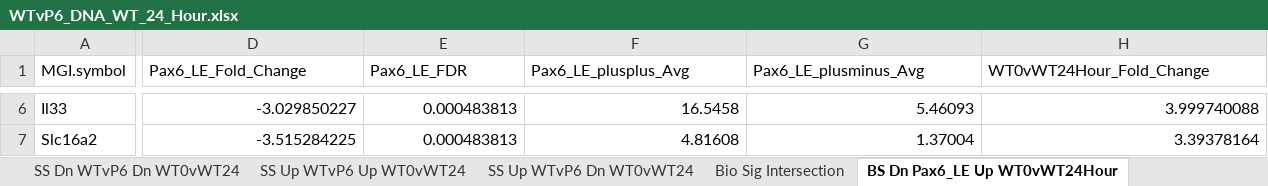
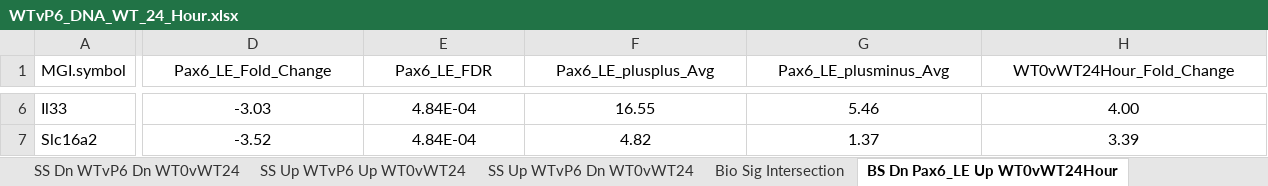
Before and after one commit to afaranda/Pax6_PCO_DEG_Comp, an Excel workbook: analysis_results/WTvP6_DNA_WT_24_Hour.xlsx, sheet BS Dn Pax6_LE Up WT0vWT24Hour, drawn as a sheet; only a part is shown, gaps mark what is left out; values as stored, in another font and other column widths than the file's, no borders; the diff covers the shown part only; the diff names each change by its address in the sheet, - before the commit and + after, or states it on an @@ line.

Commit message:
Manually Reviewed and verified analysis results Ready to distribute 	modified:   README.md 	modified:   analysis_results/WTvP6_DBI_WT_24_Hour.xlsx 	modified:   analysis_results/WTvP6_DBI_WT_48_Hour.xlsx 	modified:   analysis_results/WTvP6_DNA_WT_24_Hour.xlsx 	modified:   analysis_results/WTvP6_DNA_WT_6_Hour.xlsx

```diff
--- a/analysis_results/WTvP6_DNA_WT_24_Hour.xlsx (sheet BS Dn Pax6_LE Up WT0vWT24Hour)
+++ b/analysis_results/WTvP6_DNA_WT_24_Hour.xlsx (sheet BS Dn Pax6_LE Up WT0vWT24Hour)
-D1:H1 alignment: left
+D1:H1 alignment: center
-D6:H7 alignment: right
+D6:H7 alignment: center
-D6 (Pax6_LE_Fold_Change): -3.029850227
+D6 (Pax6_LE_Fold_Change): -3.03
-E6:E7 (Pax6_LE_FDR): 0.000483813
+E6:E7 (Pax6_LE_FDR): 4.84E-04
-F6 (Pax6_LE_plusplus_Avg): 16.5458
+F6 (Pax6_LE_plusplus_Avg): 16.55
-G6 (Pax6_LE_plusminus_Avg): 5.46093
+G6 (Pax6_LE_plusminus_Avg): 5.46
-H6 (WT0vWT24Hour_Fold_Change): 3.999740088
+H6 (WT0vWT24Hour_Fold_Change): 4.00
-D7 (Pax6_LE_Fold_Change): -3.515284225
+D7 (Pax6_LE_Fold_Change): -3.52
-F7 (Pax6_LE_plusplus_Avg): 4.81608
+F7 (Pax6_LE_plusplus_Avg): 4.82
-G7 (Pax6_LE_plusminus_Avg): 1.37004
+G7 (Pax6_LE_plusminus_Avg): 1.37
-H7 (WT0vWT24Hour_Fold_Change): 3.39378164
+H7 (WT0vWT24Hour_Fold_Change): 3.39
```
Also changed, not shown: 38 edited cells and cell formats elsewhere in this sheet, sheet Stat Sig Intersection, sheet Bio Sig Intersection, sheet SS Dn WTvP6 Dn WT0vWT24, sheet SS Up WTvP6 Up WT0vWT24, sheet BS Dn Pax6_LE Dn WT0vWT24Hour, sheet BS Up Pax6_LE Up WT0vWT24Hour, 4 more sheets, formulas that keep their value, analysis_results/WTvP6_DBI_WT_24_Hour.xlsx, analysis_results/WTvP6_DBI_WT_48_Hour.xlsx, 2 other files.
